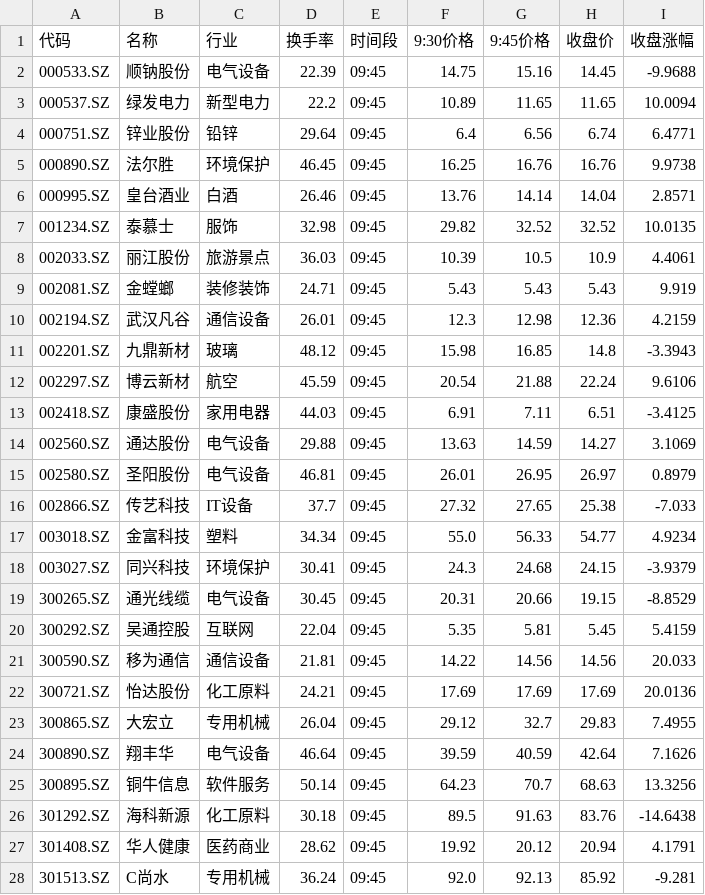
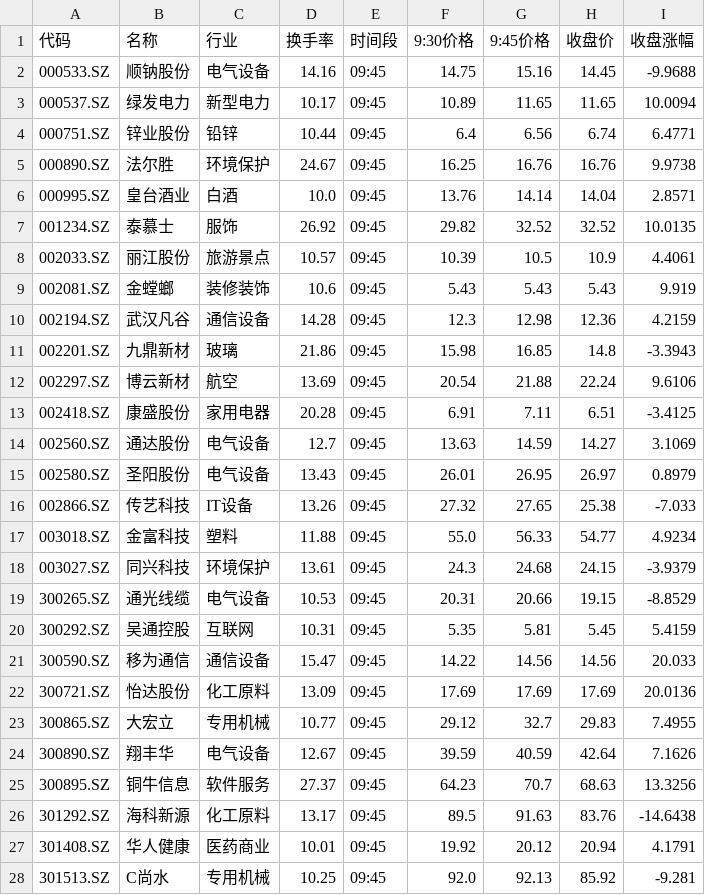
Before and after one commit to dkim55524-design/lobster-radar, a CSV file: stock_data/picks_2026-04-23.csv, drawn as a sheet; only a part is shown; the diff covers the shown part only.

Commit message:
auto-upload picks_2026-04-23.csv

```diff
--- a/stock_data/picks_2026-04-23.csv
+++ b/stock_data/picks_2026-04-23.csv
@@ -1,28 +1,28 @@
 代码,名称,行业,换手率,时间段,9:30价格,9:45价格,收盘价,收盘涨幅
-000533.SZ,顺钠股份,电气设备,22.39,09:45,14.75,15.16,14.45,-9.9688
-000537.SZ,绿发电力,新型电力,22.2,09:45,10.89,11.65,11.65,10.0094
-000751.SZ,锌业股份,铅锌,29.64,09:45,6.4,6.56,6.74,6.4771
-000890.SZ,法尔胜,环境保护,46.45,09:45,16.25,16.76,16.76,9.9738
-000995.SZ,皇台酒业,白酒,26.46,09:45,13.76,14.14,14.04,2.8571
-001234.SZ,泰慕士,服饰,32.98,09:45,29.82,32.52,32.52,10.0135
-002033.SZ,丽江股份,旅游景点,36.03,09:45,10.39,10.5,10.9,4.4061
-002081.SZ,金螳螂,装修装饰,24.71,09:45,5.43,5.43,5.43,9.919
-002194.SZ,武汉凡谷,通信设备,26.01,09:45,12.3,12.98,12.36,4.2159
-002201.SZ,九鼎新材,玻璃,48.12,09:45,15.98,16.85,14.8,-3.3943
-002297.SZ,博云新材,航空,45.59,09:45,20.54,21.88,22.24,9.6106
-002418.SZ,康盛股份,家用电器,44.03,09:45,6.91,7.11,6.51,-3.4125
-002560.SZ,通达股份,电气设备,29.88,09:45,13.63,14.59,14.27,3.1069
-002580.SZ,圣阳股份,电气设备,46.81,09:45,26.01,26.95,26.97,0.8979
-002866.SZ,传艺科技,IT设备,37.7,09:45,27.32,27.65,25.38,-7.033
-003018.SZ,金富科技,塑料,34.34,09:45,55.0,56.33,54.77,4.9234
-003027.SZ,同兴科技,环境保护,30.41,09:45,24.3,24.68,24.15,-3.9379
-300265.SZ,通光线缆,电气设备,30.45,09:45,20.31,20.66,19.15,-8.8529
-300292.SZ,吴通控股,互联网,22.04,09:45,5.35,5.81,5.45,5.4159
-300590.SZ,移为通信,通信设备,21.81,09:45,14.22,14.56,14.56,20.033
-300721.SZ,怡达股份,化工原料,24.21,09:45,17.69,17.69,17.69,20.0136
-300865.SZ,大宏立,专用机械,26.04,09:45,29.12,32.7,29.83,7.4955
-300890.SZ,翔丰华,电气设备,46.64,09:45,39.59,40.59,42.64,7.1626
-300895.SZ,铜牛信息,软件服务,50.14,09:45,64.23,70.7,68.63,13.3256
-301292.SZ,海科新源,化工原料,30.18,09:45,89.5,91.63,83.76,-14.6438
-301408.SZ,华人健康,医药商业,28.62,09:45,19.92,20.12,20.94,4.1791
-301513.SZ,C尚水,专用机械,36.24,09:45,92.0,92.13,85.92,-9.281
+000533.SZ,顺钠股份,电气设备,14.16,09:45,14.75,15.16,14.45,-9.9688
+000537.SZ,绿发电力,新型电力,10.17,09:45,10.89,11.65,11.65,10.0094
+000751.SZ,锌业股份,铅锌,10.44,09:45,6.4,6.56,6.74,6.4771
+000890.SZ,法尔胜,环境保护,24.67,09:45,16.25,16.76,16.76,9.9738
+000995.SZ,皇台酒业,白酒,10.0,09:45,13.76,14.14,14.04,2.8571
+001234.SZ,泰慕士,服饰,26.92,09:45,29.82,32.52,32.52,10.0135
+002033.SZ,丽江股份,旅游景点,10.57,09:45,10.39,10.5,10.9,4.4061
+002081.SZ,金螳螂,装修装饰,10.6,09:45,5.43,5.43,5.43,9.919
+002194.SZ,武汉凡谷,通信设备,14.28,09:45,12.3,12.98,12.36,4.2159
+002201.SZ,九鼎新材,玻璃,21.86,09:45,15.98,16.85,14.8,-3.3943
+002297.SZ,博云新材,航空,13.69,09:45,20.54,21.88,22.24,9.6106
+002418.SZ,康盛股份,家用电器,20.28,09:45,6.91,7.11,6.51,-3.4125
+002560.SZ,通达股份,电气设备,12.7,09:45,13.63,14.59,14.27,3.1069
+002580.SZ,圣阳股份,电气设备,13.43,09:45,26.01,26.95,26.97,0.8979
+002866.SZ,传艺科技,IT设备,13.26,09:45,27.32,27.65,25.38,-7.033
+003018.SZ,金富科技,塑料,11.88,09:45,55.0,56.33,54.77,4.9234
+003027.SZ,同兴科技,环境保护,13.61,09:45,24.3,24.68,24.15,-3.9379
+300265.SZ,通光线缆,电气设备,10.53,09:45,20.31,20.66,19.15,-8.8529
+300292.SZ,吴通控股,互联网,10.31,09:45,5.35,5.81,5.45,5.4159
+300590.SZ,移为通信,通信设备,15.47,09:45,14.22,14.56,14.56,20.033
+300721.SZ,怡达股份,化工原料,13.09,09:45,17.69,17.69,17.69,20.0136
+300865.SZ,大宏立,专用机械,10.77,09:45,29.12,32.7,29.83,7.4955
+300890.SZ,翔丰华,电气设备,12.67,09:45,39.59,40.59,42.64,7.1626
+300895.SZ,铜牛信息,软件服务,27.37,09:45,64.23,70.7,68.63,13.3256
+301292.SZ,海科新源,化工原料,13.17,09:45,89.5,91.63,83.76,-14.6438
+301408.SZ,华人健康,医药商业,10.01,09:45,19.92,20.12,20.94,4.1791
+301513.SZ,C尚水,专用机械,10.25,09:45,92.0,92.13,85.92,-9.281
```
Also changed, not shown: 21 edited cells elsewhere in this file.
